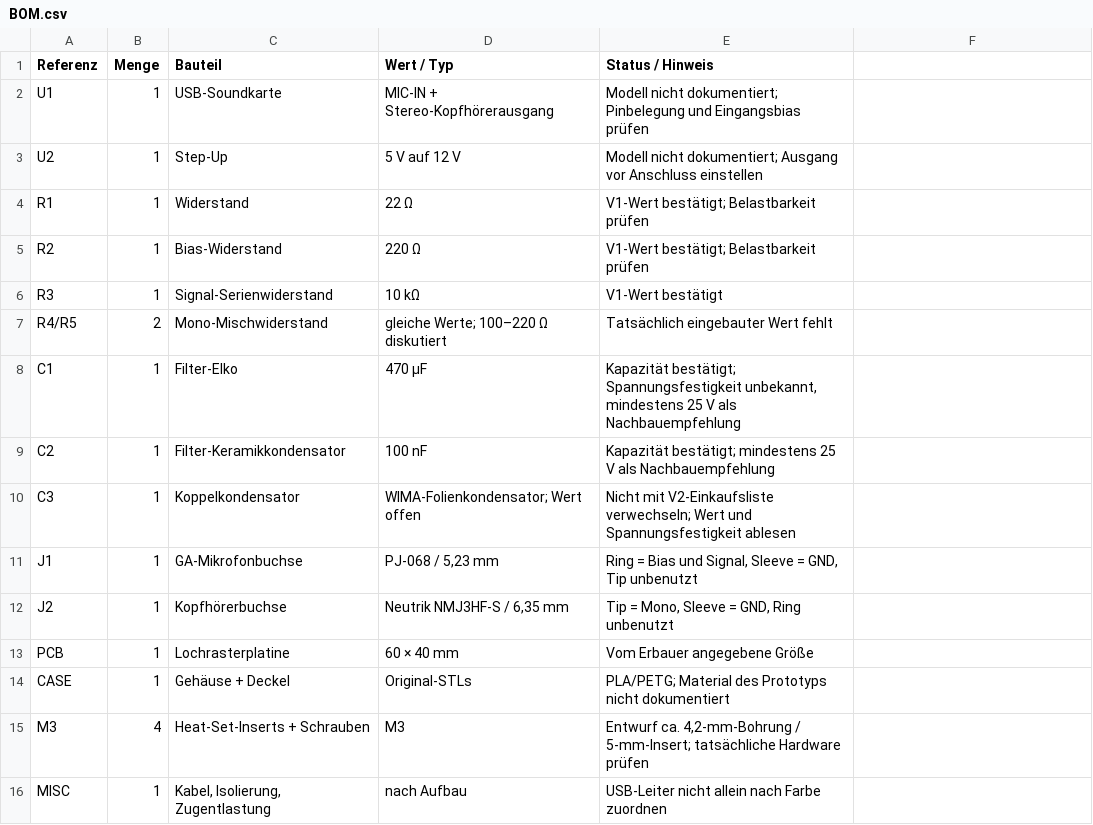
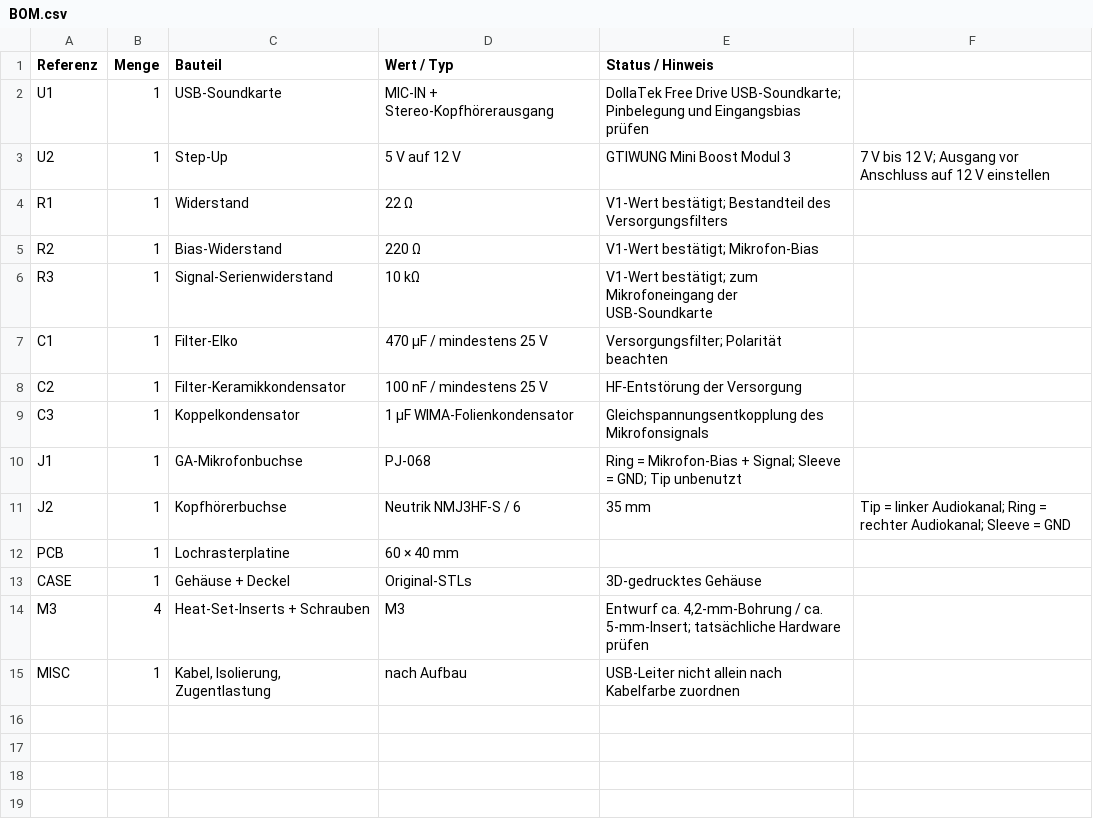
Before and after one commit to soso1999/GA-Headset-USB-Adapter-V1, a CSV file: hardware/BOM.csv, drawn as a sheet.

Commit message:
Update BOM.csv

```diff
--- a/hardware/BOM.csv
+++ b/hardware/BOM.csv
@@ -1,16 +1,15 @@
 Referenz,Menge,Bauteil,Wert / Typ,Status / Hinweis
-U1,1,USB-Soundkarte,MIC-IN + Stereo-Kopfhörerausgang,Modell nicht dokumentiert; Pinbelegung und Eingangsbias prüfen
-U2,1,Step-Up,5 V auf 12 V,Modell nicht dokumentiert; Ausgang vor Anschluss einstellen
-R1,1,Widerstand,22 Ω,V1-Wert bestätigt; Belastbarkeit prüfen
-R2,1,Bias-Widerstand,220 Ω,V1-Wert bestätigt; Belastbarkeit prüfen
-R3,1,Signal-Serienwiderstand,10 kΩ,V1-Wert bestätigt
-R4/R5,2,Mono-Mischwiderstand,gleiche Werte; 100–220 Ω diskutiert,Tatsächlich eingebauter Wert fehlt
-C1,1,Filter-Elko,470 µF,"Kapazität bestätigt; Spannungsfestigkeit unbekannt, mindestens 25 V als Nachbauempfehlung"
-C2,1,Filter-Keramikkondensator,100 nF,Kapazität bestätigt; mindestens 25 V als Nachbauempfehlung
-C3,1,Koppelkondensator,WIMA-Folienkondensator; Wert offen,Nicht mit V2-Einkaufsliste verwechseln; Wert und Spannungsfestigkeit ablesen
-J1,1,GA-Mikrofonbuchse,"PJ-068 / 5,23 mm","Ring = Bias und Signal, Sleeve = GND, Tip unbenutzt"
-J2,1,Kopfhörerbuchse,"Neutrik NMJ3HF-S / 6,35 mm","Tip = Mono, Sleeve = GND, Ring unbenutzt"
-PCB,1,Lochrasterplatine,60 × 40 mm,Vom Erbauer angegebene Größe
-CASE,1,Gehäuse + Deckel,Original-STLs,PLA/PETG; Material des Prototyps nicht dokumentiert
-M3,4,Heat-Set-Inserts + Schrauben,M3,"Entwurf ca. 4,2-mm-Bohrung / 5-mm-Insert; tatsächliche Hardware prüfen"
-MISC,1,"Kabel, Isolierung, Zugentlastung",nach Aufbau,USB-Leiter nicht allein nach Farbe zuordnen
+U1,1,USB-Soundkarte,MIC-IN + Stereo-Kopfhörerausgang,DollaTek Free Drive USB-Soundkarte; Pinbelegung und Eingangsbias prüfen
+U2,1,Step-Up,5 V auf 12 V,GTIWUNG Mini Boost Modul 3,7 V bis 12 V; Ausgang vor Anschluss auf 12 V einstellen
+R1,1,Widerstand,22 Ω,V1-Wert bestätigt; Bestandteil des Versorgungsfilters
+R2,1,Bias-Widerstand,220 Ω,V1-Wert bestätigt; Mikrofon-Bias
+R3,1,Signal-Serienwiderstand,10 kΩ,V1-Wert bestätigt; zum Mikrofoneingang der USB-Soundkarte
+C1,1,Filter-Elko,470 µF / mindestens 25 V,Versorgungsfilter; Polarität beachten
+C2,1,Filter-Keramikkondensator,100 nF / mindestens 25 V,HF-Entstörung der Versorgung
+C3,1,Koppelkondensator,1 µF WIMA-Folienkondensator,Gleichspannungsentkopplung des Mikrofonsignals
+J1,1,GA-Mikrofonbuchse,PJ-068,"Ring = Mikrofon-Bias + Signal; Sleeve = GND; Tip unbenutzt"
+J2,1,Kopfhörerbuchse,Neutrik NMJ3HF-S / 6,35 mm,"Tip = linker Audiokanal; Ring = rechter Audiokanal; Sleeve = GND"
+PCB,1,Lochrasterplatine,60 × 40 mm
+CASE,1,Gehäuse + Deckel,Original-STLs,3D-gedrucktes Gehäuse
+M3,4,Heat-Set-Inserts + Schrauben,M3,"Entwurf ca. 4,2-mm-Bohrung / ca. 5-mm-Insert; tatsächliche Hardware prüfen"
+MISC,1,"Kabel, Isolierung, Zugentlastung",nach Aufbau,USB-Leiter nicht allein nach Kabelfarbe zuordnen
```
